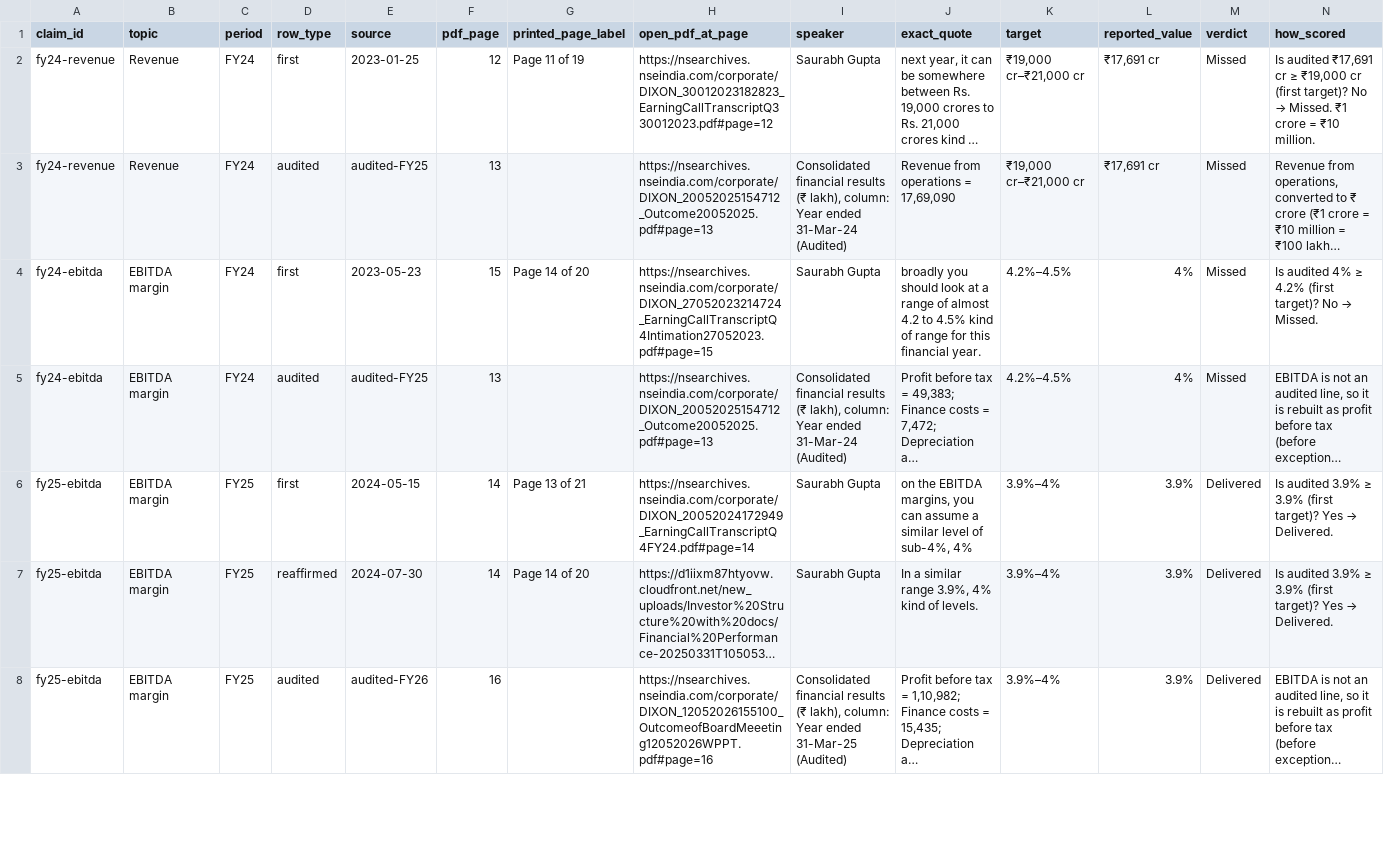
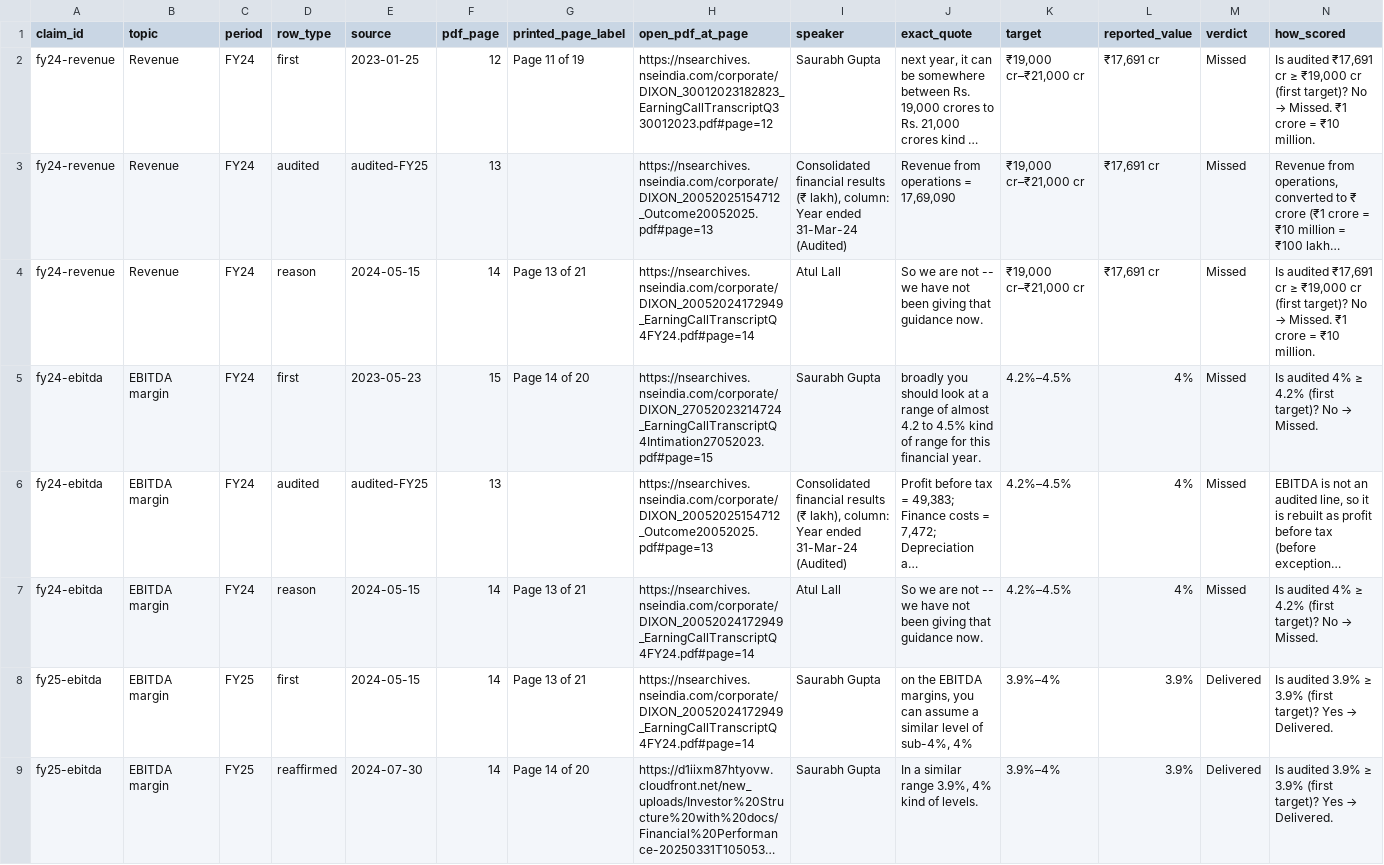
Before and after one commit to yashduttrading-ui/promise-scorecard, a CSV file: checks/DIXON.csv, drawn as a sheet; only a part is shown; the shorter side is filled out with more unchanged rows; long unchanged cells end in …; rows hold the shown columns only; the diff covers the shown part only; the diff names each change by its address in the sheet, - before the commit and + after, or states it on an @@ line.

```diff
--- a/checks/DIXON.csv
+++ b/checks/DIXON.csv
+row 4: fy24-revenue | Revenue | FY24 | reason | 2024-05-15 | 14 | Page 13 of 21 | https://nsearchives.nseindia.com/corporate/DIXON_20052024172949_EarningCallTranscriptQ4FY24.pdf#page=14 | Atul Lall | So we are not -- we have not been giving that guidance now. | ₹19,000 cr–₹21,000 cr | ₹17,691 cr | Missed | Is audited ₹17,691 cr ≥ ₹19,000 cr (first target)? No → Missed. ₹1 crore = ₹10 million.
+row 7: fy24-ebitda | EBITDA margin | FY24 | reason | 2024-05-15 | 14 | Page 13 of 21 | https://nsearchives.nseindia.com/corporate/DIXON_20052024172949_EarningCallTranscriptQ4FY24.pdf#page=14 | Atul Lall | So we are not -- we have not been giving that guidance now. | 4.2%–4.5% | 4% | Missed | Is audited 4% ≥ 4.2% (first target)? No → Missed.
```
Also changed, not shown: 2 edited cells elsewhere in this file, checks/AMBER.csv, checks/CYIENTDLM.csv, 10 other files.
